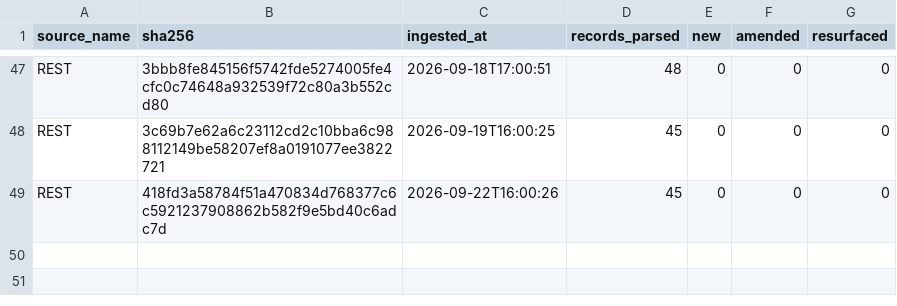
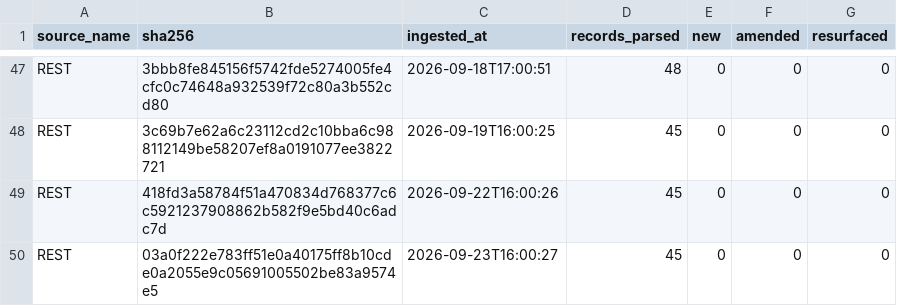
Before and after one commit to mapmaticsgis-maker/gis-permit-intel, a CSV file: data/la/ledger.csv, drawn as a sheet; only a part is shown, gaps mark what is left out; the diff names each change by its address in the sheet, - before the commit and + after, or states it on an @@ line.

```diff
--- a/data/la/ledger.csv
+++ b/data/la/ledger.csv
+row 50: REST | 03a0f222e783ff51e0a40175ff8b10cde0a2055e9c05691005502be83a9574e5 | 2026-09-23T16:00:27 | 45 | 0 | 0 | 0
```
Also changed, not shown: data/la/master.csv, data/run_log.csv, 4 other files.
